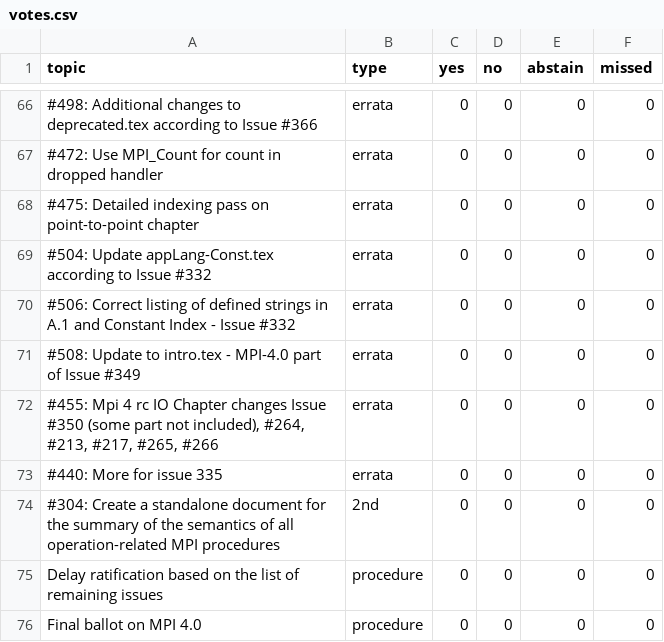
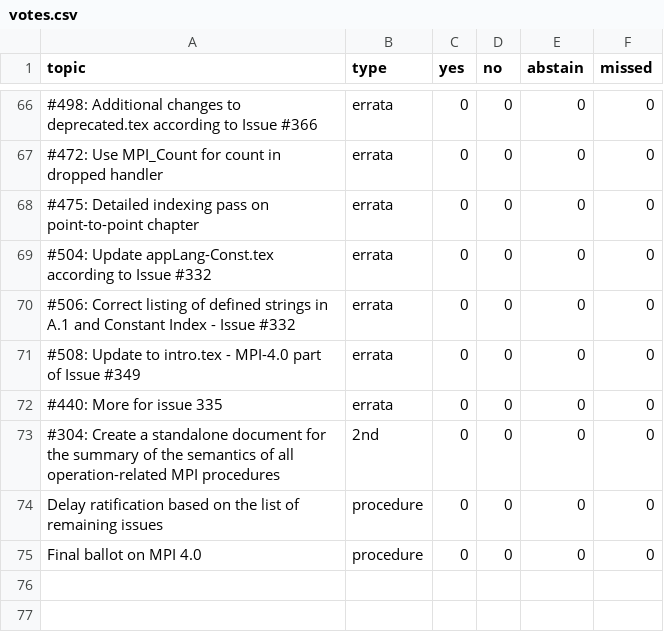
Before and after one commit to mpi-forum/mpi-forum.github.io, a CSV file: _data/meetings/2021/02/votes.csv, drawn as a sheet; only a part is shown, gaps mark what is left out; the diff names each change by its address in the sheet, - before the commit and + after, or states it on an @@ line.

Commit message:
Update 2021-02 votes

```diff
--- a/_data/meetings/2021/02/votes.csv
+++ b/_data/meetings/2021/02/votes.csv
-row 72: #455: Mpi 4 rc IO Chapter changes Issue #350 (some part not included), #264, #213, #217, #265, #266 | errata | 0 | 0 | 0 | 0
```
Also changed, not shown: 1 other file.
